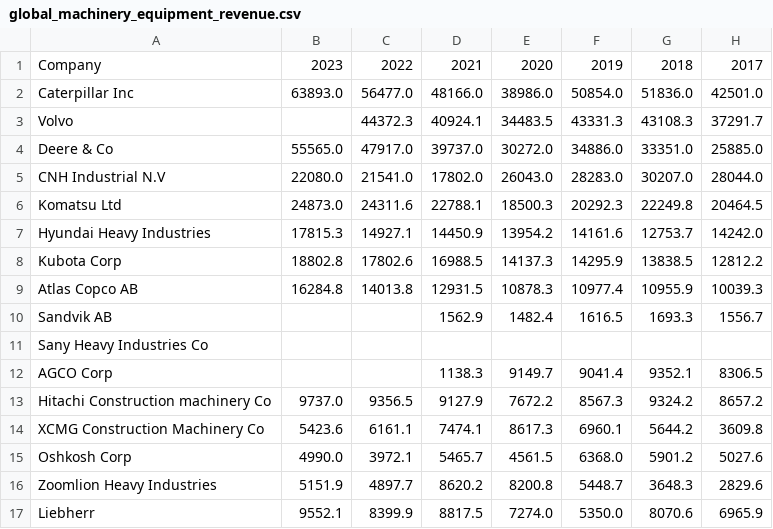
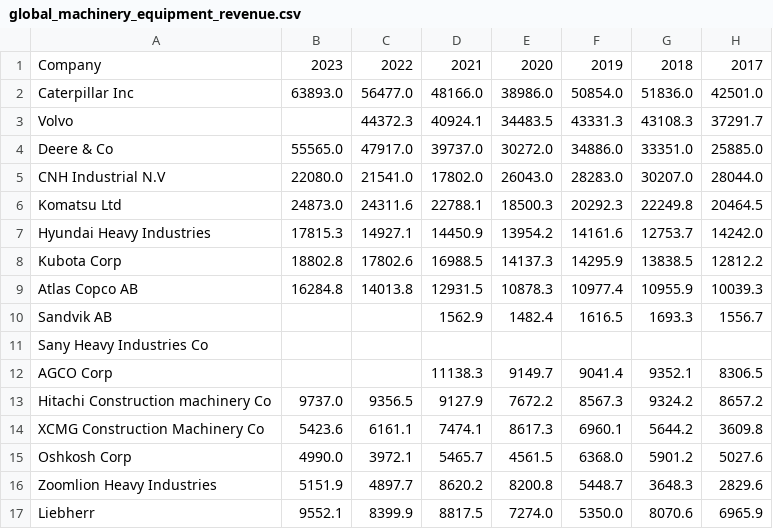
Before and after one commit to ConradKhakhria/COMP0105-CW1, a CSV file: global_machinery_equipment_revenue/revenue_Y_17Y/data/global_machinery_equipment_revenue.csv, drawn as a sheet; only a part is shown; the diff names each change by its address in the sheet, - before the commit and + after, or states it on an @@ line.

Commit message:
:sparkles: Added global machinery equipment revenue data

```diff
--- a/global_machinery_equipment_revenue/revenue_Y_17Y/data/global_machinery_equipment_revenue.csv
+++ b/global_machinery_equipment_revenue/revenue_Y_17Y/data/global_machinery_equipment_revenue.csv
-D12: 1138.3
+D12: 11138.3
```
